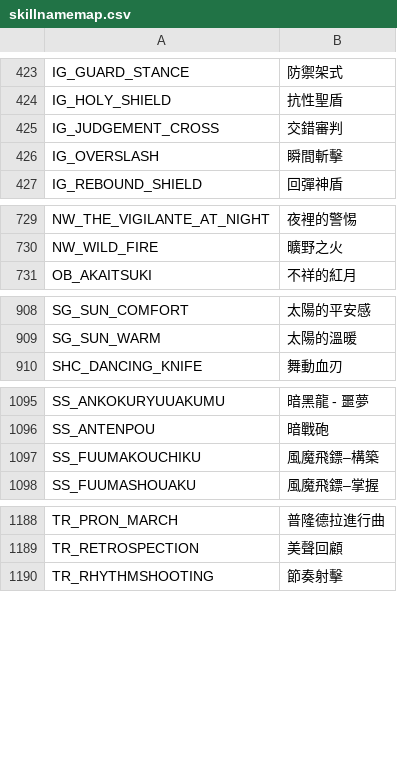
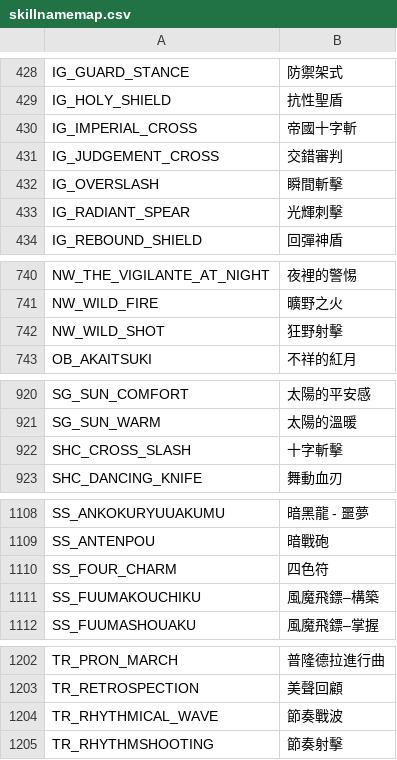
Before and after one commit to Landgris/ROCalculator, a CSV file: skillnamemap.csv, drawn as a sheet; only a part is shown, gaps mark what is left out; the diff covers the shown part only.

```diff
--- a/skillnamemap.csv
+++ b/skillnamemap.csv
@@ -424,4 +429,6 @@ IG_GUARD_STANCE,防禦架式
 IG_HOLY_SHIELD,抗性聖盾
+IG_IMPERIAL_CROSS,帝國十字斬
 IG_JUDGEMENT_CROSS,交錯審判
 IG_OVERSLASH,瞬間斬擊
+IG_RADIANT_SPEAR,光輝刺擊
 IG_REBOUND_SHIELD,回彈神盾
@@ -730,2 +741,3 @@ NW_THE_VIGILANTE_AT_NIGHT,夜裡的警惕
 NW_WILD_FIRE,曠野之火
+NW_WILD_SHOT,狂野射擊
 OB_AKAITSUKI,不祥的紅月
@@ -909,2 +921,3 @@ SG_SUN_COMFORT,太陽的平安感
 SG_SUN_WARM,太陽的溫暖
+SHC_CROSS_SLASH,十字斬擊
 SHC_DANCING_KNIFE,舞動血刃
@@ -1096,2 +1109,3 @@ SS_ANKOKURYUUAKUMU,暗黑龍 - 噩夢
 SS_ANTENPOU,暗戰砲
+SS_FOUR_CHARM,四色符
 SS_FUUMAKOUCHIKU,風魔飛鏢–構築
@@ -1189,2 +1203,3 @@ TR_PRON_MARCH,普隆德拉進行曲
 TR_RETROSPECTION,美聲回顧
+TR_RHYTHMICAL_WAVE,節奏戰波
 TR_RHYTHMSHOOTING,節奏射擊
```
Also changed, not shown: 9 added rows elsewhere in this file.
